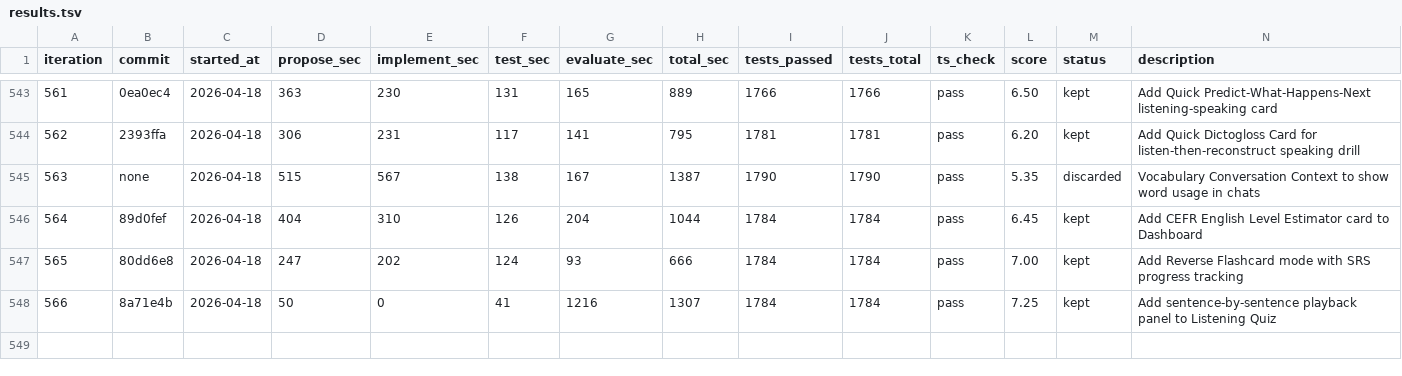
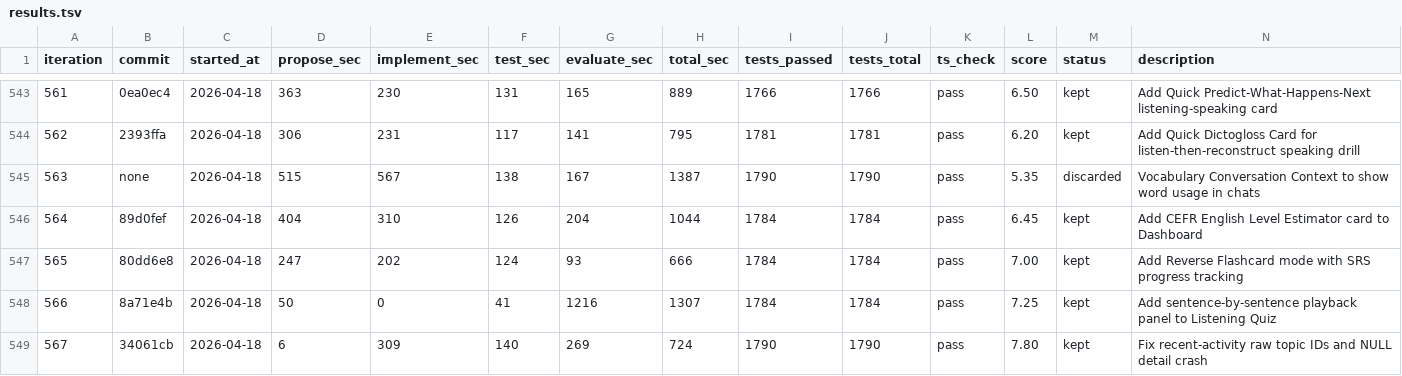
Before and after one commit to shitada/english-app, a TSV file: autoresearch/results.tsv, drawn as a sheet; only a part is shown, gaps mark what is left out; the diff names each change by its address in the sheet, - before the commit and + after, or states it on an @@ line.

```diff
--- a/autoresearch/results.tsv
+++ b/autoresearch/results.tsv
+row 549: 567 | 34061cb | 2026-04-18 | 6 | 309 | 140 | 269 | 724 | 1790 | 1790 | pass | 7.80 | kept | Fix recent-activity raw topic IDs and NULL detail crash
```
Also changed, not shown: 8 other files.
